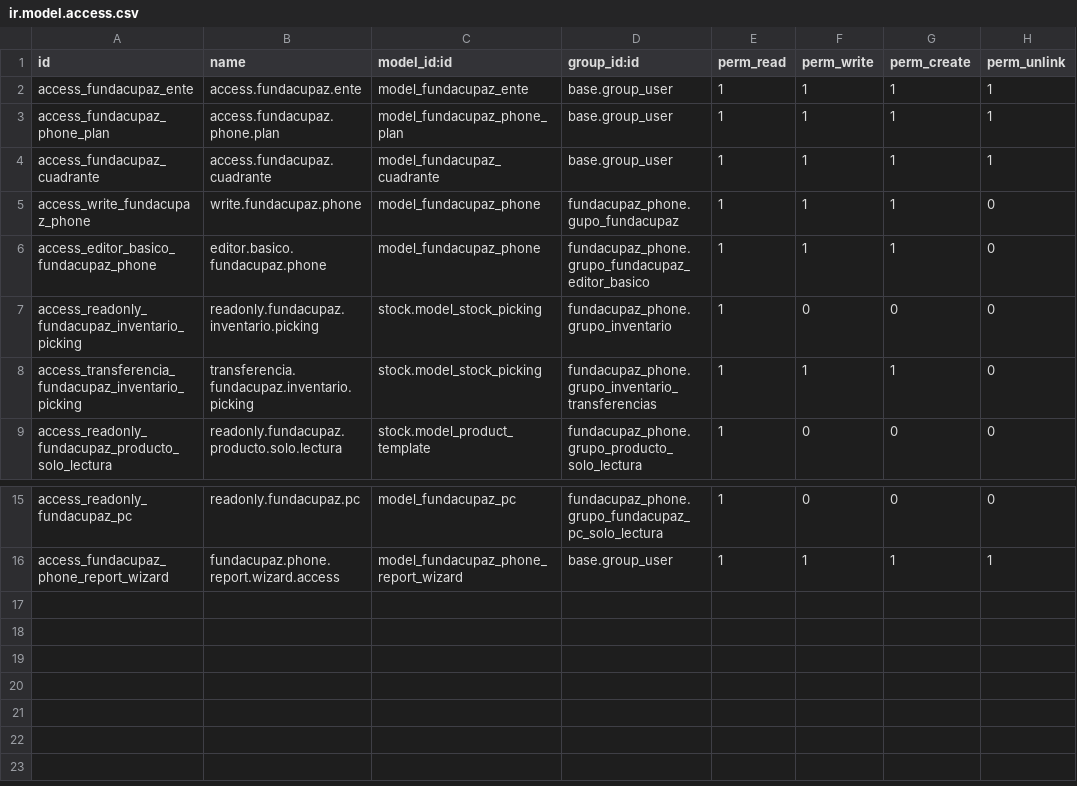
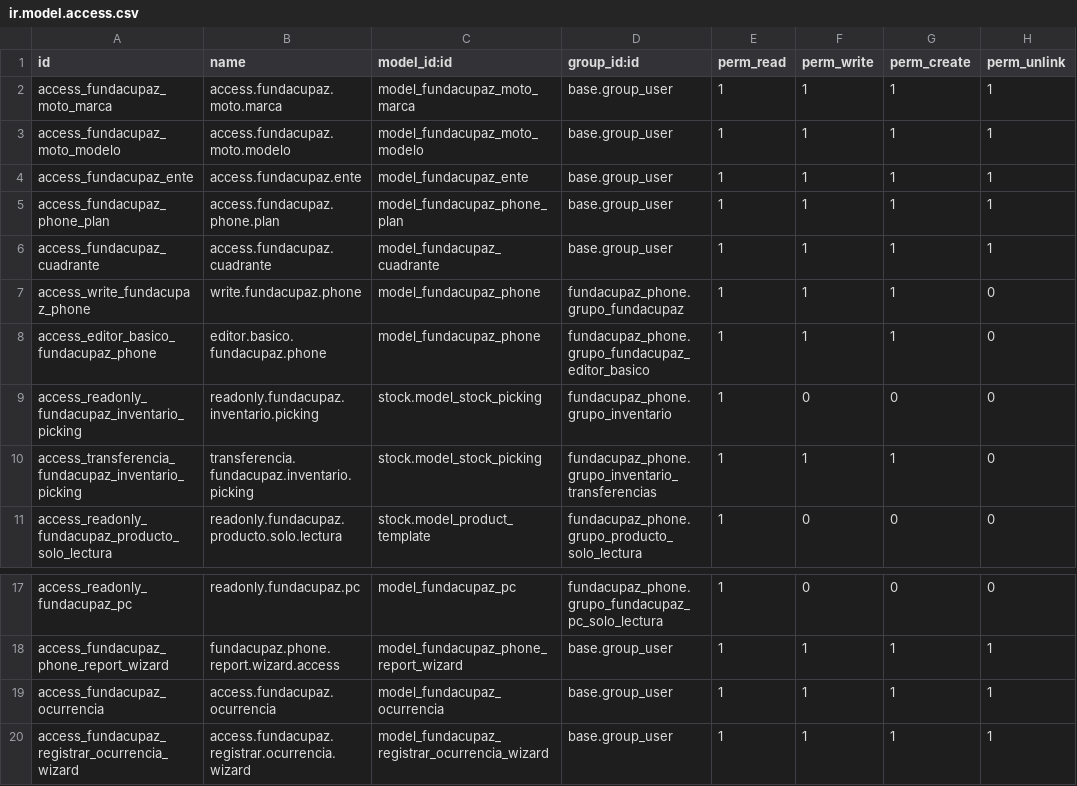
Before and after one commit to oticfundacupaz/fundacupaz_addons, a CSV file: fundacupaz_phone/security/ir.model.access.csv, drawn as a sheet; only a part is shown, gaps mark what is left out.

```diff
--- a/fundacupaz_phone/security/ir.model.access.csv
+++ b/fundacupaz_phone/security/ir.model.access.csv
@@ -1,2 +1,4 @@
 "id","name","model_id:id","group_id:id","perm_read","perm_write","perm_create","perm_unlink"
+"access_fundacupaz_moto_marca","access.fundacupaz.moto.marca","model_fundacupaz_moto_marca","base.group_user",1,1,1,1
+"access_fundacupaz_moto_modelo","access.fundacupaz.moto.modelo","model_fundacupaz_moto_modelo","base.group_user",1,1,1,1
 "access_fundacupaz_ente","access.fundacupaz.ente","model_fundacupaz_ente","base.group_user",1,1,1,1
@@ -4,3 +6,3 @@
 "access_fundacupaz_cuadrante","access.fundacupaz.cuadrante","model_fundacupaz_cuadrante","base.group_user",1,1,1,1
-"access_write_fundacupaz_phone","write.fundacupaz.phone","model_fundacupaz_phone","fundacupaz_phone.gupo_fundacupaz",1,1,1,0
+"access_write_fundacupaz_phone","write.fundacupaz.phone","model_fundacupaz_phone","fundacupaz_phone.grupo_fundacupaz",1,1,1,0
 "access_editor_basico_fundacupaz_phone","editor.basico.fundacupaz.phone","model_fundacupaz_phone","fundacupaz_phone.grupo_fundacupaz_editor_basico",1,1,1,0
@@ -16 +18,3 @@
 "access_fundacupaz_phone_report_wizard","fundacupaz.phone.report.wizard.access","model_fundacupaz_phone_report_wizard","base.group_user",1,1,1,1
+"access_fundacupaz_ocurrencia","access.fundacupaz.ocurrencia","model_fundacupaz_ocurrencia","base.group_user",1,1,1,1
+"access_fundacupaz_registrar_ocurrencia_wizard","access.fundacupaz.registrar.ocurrencia.wizard","model_fundacupaz_registrar_ocurrencia_wizard","base.group_user",1,1,1,1
```
Also changed, not shown: 12 other files.
